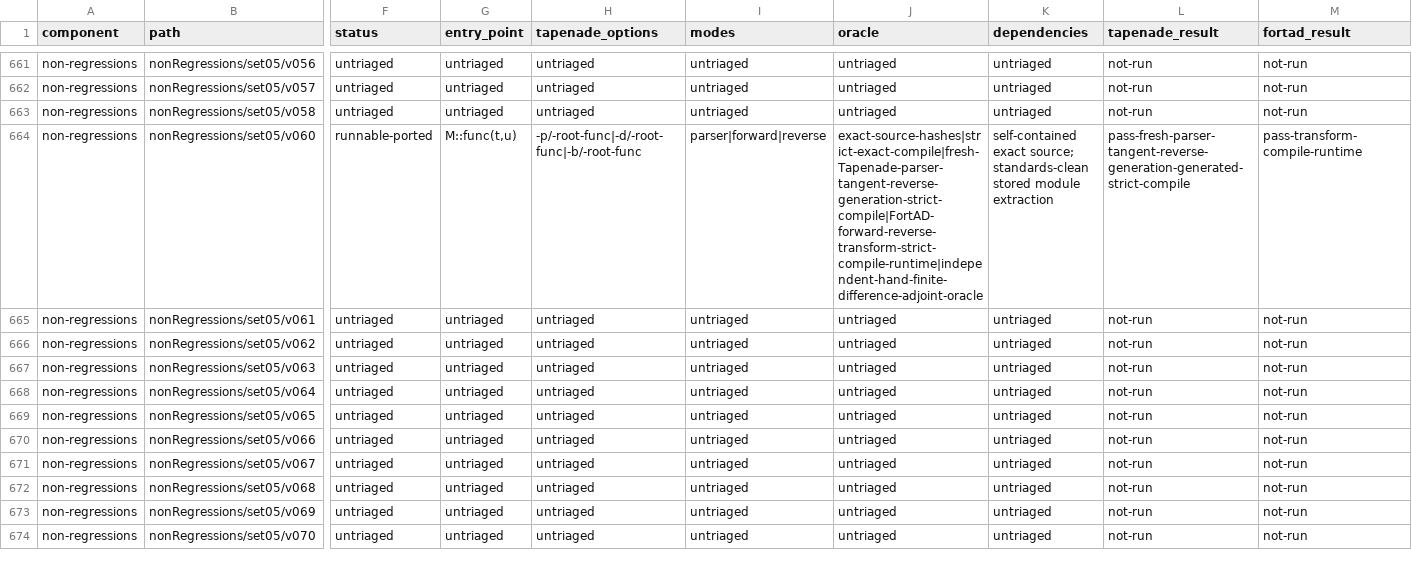
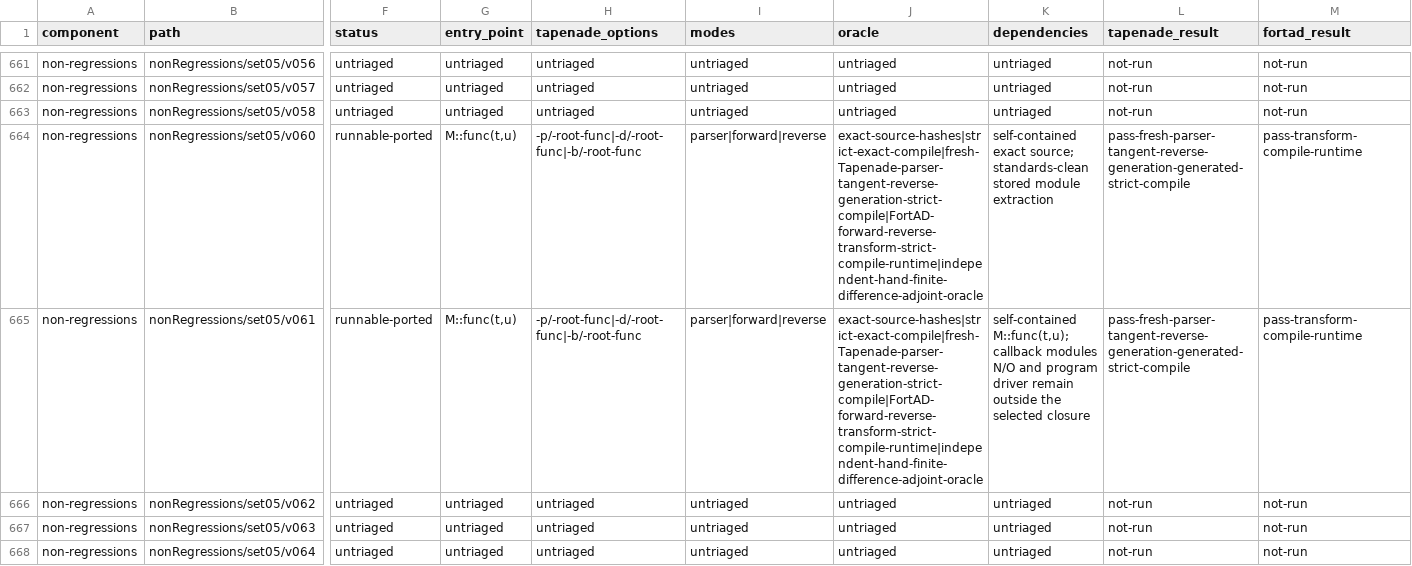
Before and after one commit to lazy-fortran/fortad-bench, a CSV file: docs/corpora/tapenade-status.csv, drawn as a sheet; only a part is shown, gaps mark what is left out; the shorter side is filled out with more unchanged rows; the diff names each change by its address in the sheet, - before the commit and + after, or states it on an @@ line.

Commit message:
Promote Tapenade set05 v061 function case

```diff
--- a/docs/corpora/tapenade-status.csv
+++ b/docs/corpora/tapenade-status.csv
-F665 (status): untriaged
+F665 (status): runnable-ported
-G665 (entry_point): untriaged
+G665 (entry_point): M::func(t,u)
-H665 (tapenade_options): untriaged
+H665 (tapenade_options): -p/-root-func|-d/-root-func|-b/-root-func
-I665 (modes): untriaged
+I665 (modes): parser|forward|reverse
-J665 (oracle): untriaged
+J665 (oracle): exact-source-hashes|strict-exact-compile|fresh-Tapenade-parser-tangent-reverse-generation-strict-compile|FortAD-forward-reverse-transform-strict-compile-runtime|independent-hand-finite-difference-adjoint-oracle
-K665 (dependencies): untriaged
+K665 (dependencies): self-contained M::func(t,u); callback modules N/O and program driver remain outside the selected closure
-L665 (tapenade_result): not-run
+L665 (tapenade_result): pass-fresh-parser-tangent-reverse-generation-generated-strict-compile
-M665 (fortad_result): not-run
+M665 (fortad_result): pass-transform-compile-runtime
```
Also changed, not shown: 14 other files.
